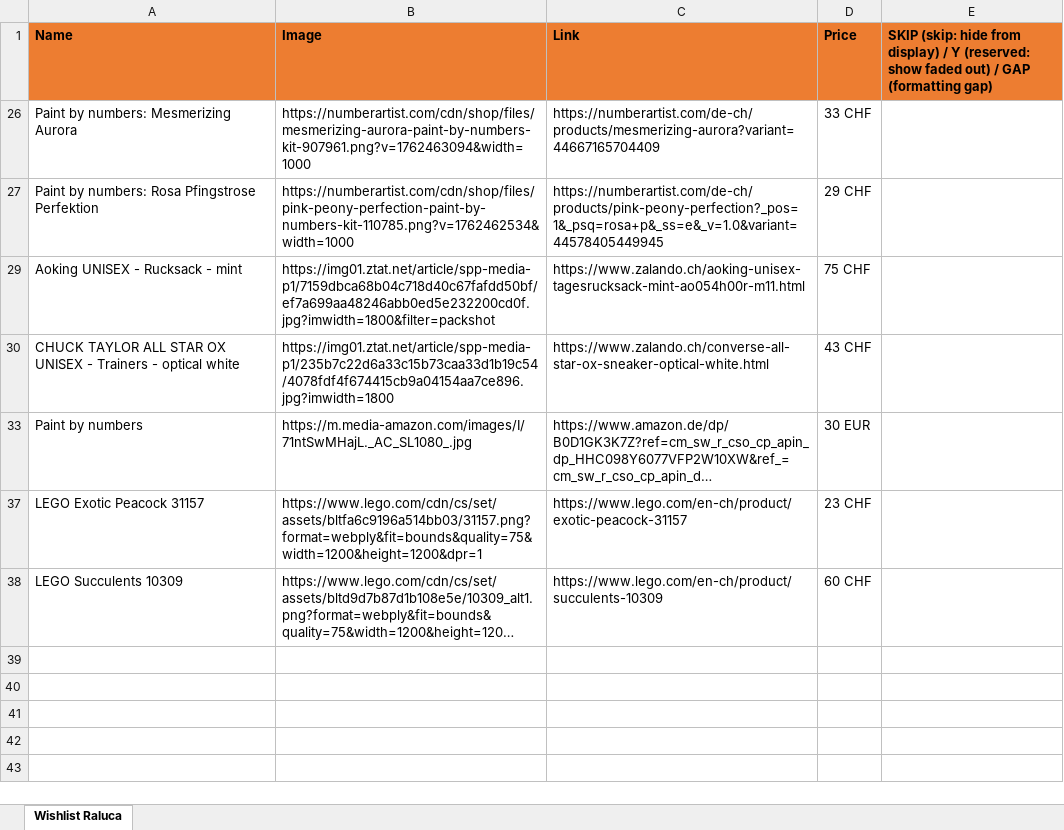
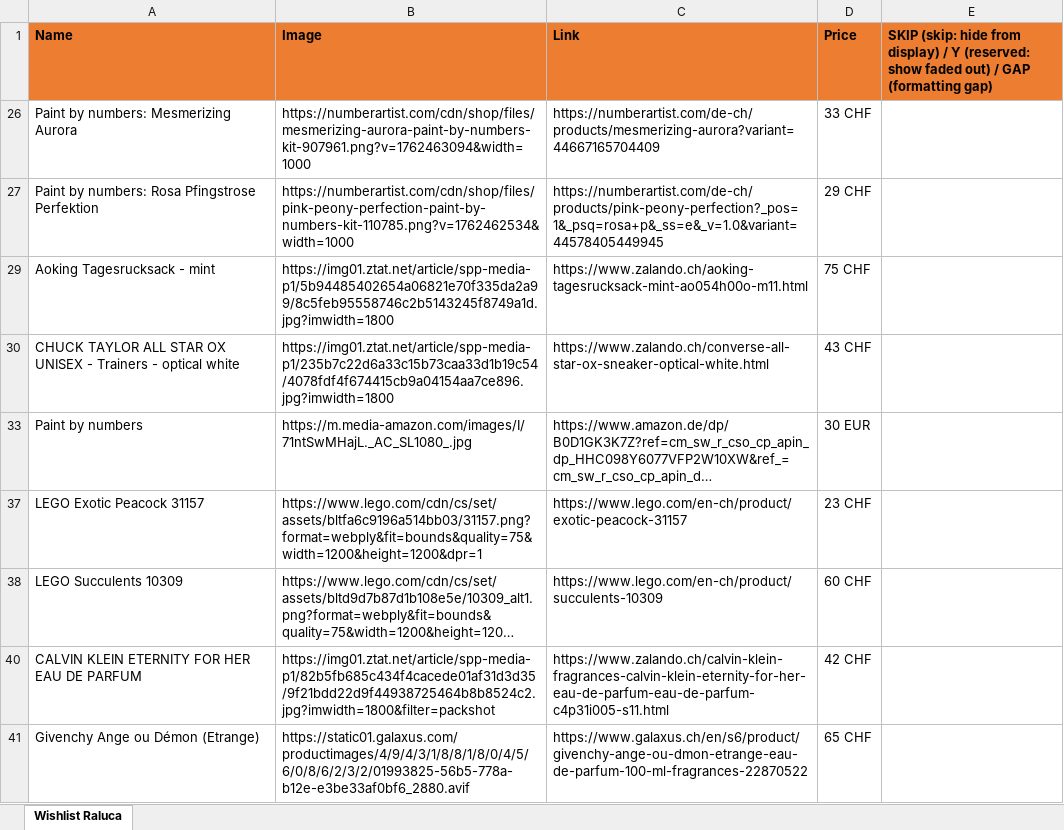
Before and after one commit to vallici/ralucawishlist, an Excel workbook: wishlist_raluca.xlsx, sheet Wishlist Raluca, drawn as a sheet; long unchanged cells end in …; values as stored, in another font and other column widths than the file's, no borders; charts and pictures not drawn; the diff names each change by its address in the sheet, - before the commit and + after, or states it on an @@ line.

```diff
--- a/wishlist_raluca.xlsx (sheet Wishlist Raluca)
+++ b/wishlist_raluca.xlsx (sheet Wishlist Raluca)
-A29 (Name): Aoking UNISEX - Rucksack - mint
+A29 (Name): Aoking Tagesrucksack - mint
-B29 (Image): https://img01.ztat.net/article/spp-media-p1/7159dbca68b04c718d40c67fafdd50bf/ef7a699aa48246abb0ed5e232200cd0f.jpg?imwidth=1800&filter=packshot
+B29 (Image): https://img01.ztat.net/article/spp-media-p1/5b94485402654a06821e70f335da2a99/8c5feb95558746c2b5143245f8749a1d.jpg?imwidth=1800
-C29 (Link): https://www.zalando.ch/aoking-unisex-tagesrucksack-mint-ao054h00r-m11.html
+C29 (Link): https://www.zalando.ch/aoking-tagesrucksack-mint-ao054h00o-m11.html
+row 40: CALVIN KLEIN ETERNITY FOR HER EAU DE PARFUM | https://img01.ztat.net/article/spp-media-p1/82b5fb685c434f4cacede01af31d3d35/9f21bdd22d9f44938725464b8b8524c2.jpg?imwidth=1800&filter=packshot | https://www.zalando.ch/calvin-klein-fragrances-calvin-klein-eternity-for-her-eau-de-parfum-eau-de-parfum-c4p31i005-s11.html | 42 CHF
+row 41: Givenchy Ange ou Démon (Etrange) | https://static01.galaxus.com/productimages/4/9/4/3/1/8/8/1/8/0/4/5/6/0/8/6/2/3/2/01993825-56b5-778a-b12e-e3be33af0bf6_2880.avif | https://www.galaxus.ch/en/s6/product/givenchy-ange-ou-dmon-etrange-eau-de-parfum-100-ml-fragrances-22870522 | 65 CHF
```
Also changed, not shown: 1 other file.
